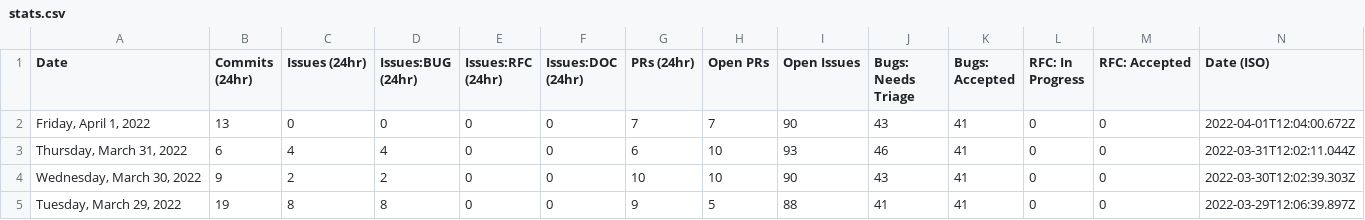
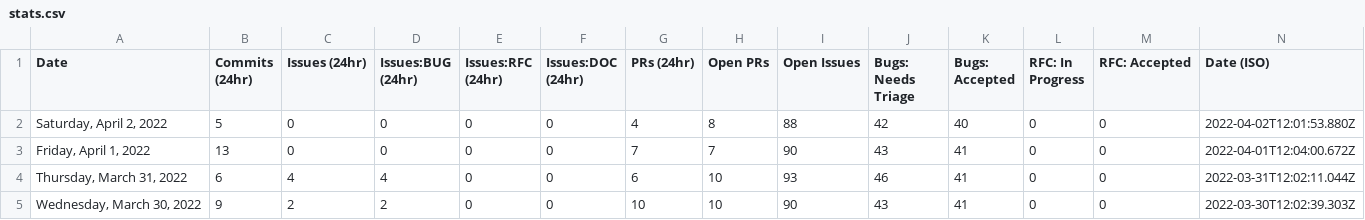
Before and after one commit to glasnost4g/astro, a CSV file: scripts/stats/stats.csv, drawn as a sheet; only a part is shown; the shorter side is filled out with more unchanged rows; the diff names each change by its address in the sheet, - before the commit and + after, or states it on an @@ line.

```diff
--- a/scripts/stats/stats.csv
+++ b/scripts/stats/stats.csv
+row 2: Saturday, April 2, 2022 | 5 | 0 | 0 | 0 | 0 | 4 | 8 | 88 | 42 | 40 | 0 | 0 | 2022-04-02T12:01:53.880Z
```
